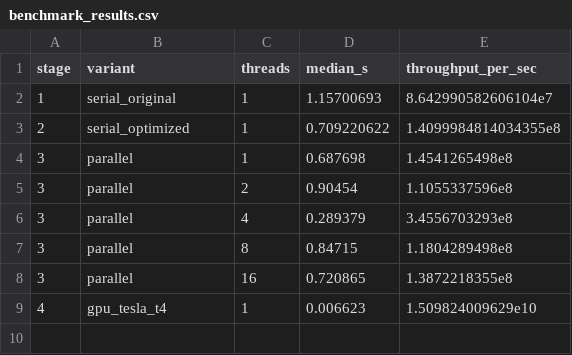
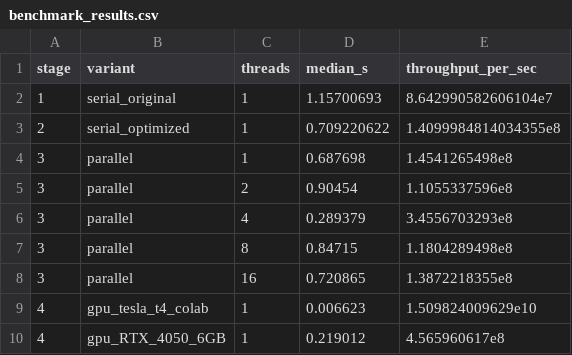
Before and after one commit to iareARiES/JetRecoParallelGSoC, a CSV file: solutions/results/benchmark_results.csv, drawn as a sheet.

Commit message:
Docs

```diff
--- a/solutions/results/benchmark_results.csv
+++ b/solutions/results/benchmark_results.csv
@@ -8,2 +8,3 @@ stage,variant,threads,median_s,throughput_per_sec
 3,parallel,16,0.720865,1.3872218355e8
-4,gpu_tesla_t4,1,0.006623,1.509824009629e10
+4,gpu_tesla_t4_colab,1,0.006623,1.509824009629e10
+4,gpu_RTX_4050_6GB,1,0.219012,4.565960617e8
```
